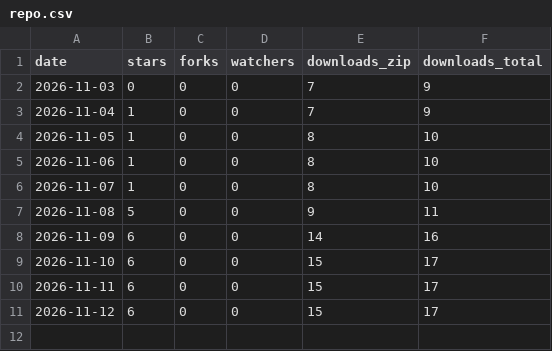
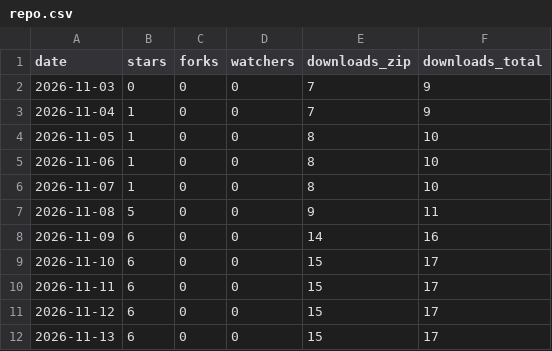
Before and after one commit to iihao/devcheck, a CSV file: metrics/repo.csv, drawn as a sheet.

```diff
--- a/metrics/repo.csv
+++ b/metrics/repo.csv
@@ -11 +11,2 @@ date,stars,forks,watchers,downloads_zip,downloads_total
 2026-11-12,6,0,0,15,17
+2026-11-13,6,0,0,15,17
```
Also changed, not shown: metrics/referrers.csv, metrics/repos/honglou-atlas.csv, 8 other files.
